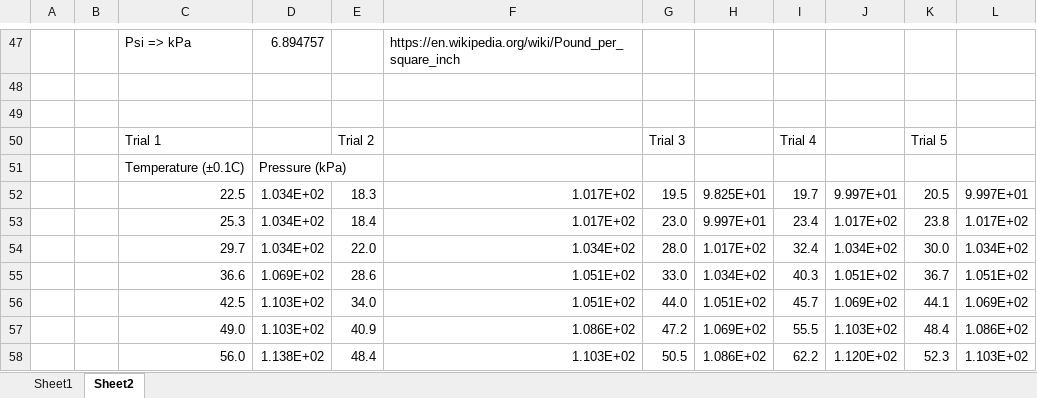
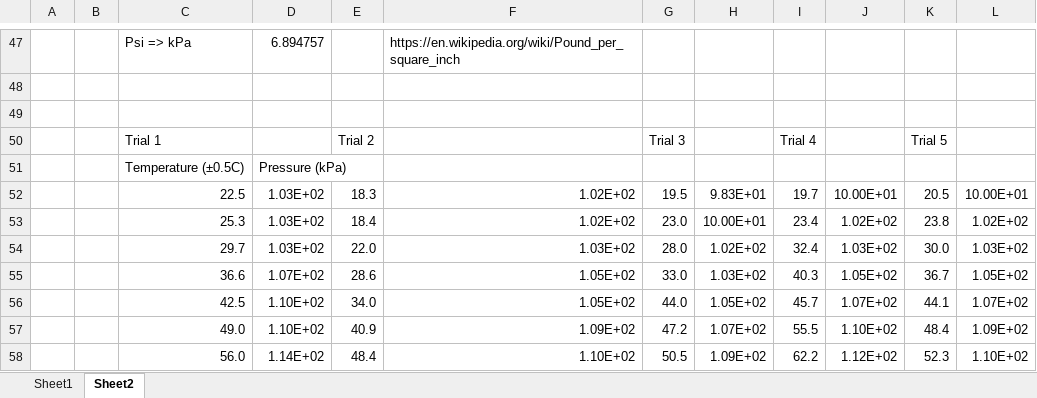
Before and after one commit to Troppydash/IAProjects, an Excel workbook: Chemistry/draft/data/data.xlsx, sheet Sheet2, drawn as a sheet; only a part is shown, gaps mark what is left out; values as stored, in another font and other column widths than the file's, no borders; charts and pictures not drawn; the diff covers the shown part only; the diff names each change by its address in the sheet, - before the commit and + after, or states it on an @@ line.

```diff
--- a/Chemistry/draft/data/data.xlsx (sheet Sheet2)
+++ b/Chemistry/draft/data/data.xlsx (sheet Sheet2)
-C51: Temperature (±0.1C)
+C51: Temperature (±0.5C)
-D52:D54: 1.034E+02
+D52:D54: 1.03E+02
-F52:F53: 1.017E+02
+F52:F53: 1.02E+02
-H52: 9.825E+01
+H52: 9.83E+01
-J52: 9.997E+01
+J52: 10.00E+01
-L52: 9.997E+01
+L52: 10.00E+01
-H53: 9.997E+01
+H53: 10.00E+01
-J53: 1.017E+02
+J53: 1.02E+02
-L53: 1.017E+02
+L53: 1.02E+02
-F54: 1.034E+02
+F54: 1.03E+02
-H54: 1.017E+02
+H54: 1.02E+02
-J54: 1.034E+02
+J54: 1.03E+02
-L54: 1.034E+02
+L54: 1.03E+02
-D55: 1.069E+02
+D55: 1.07E+02
-F55:F56: 1.051E+02
+F55:F56: 1.05E+02
-H55: 1.034E+02
+H55: 1.03E+02
-J55: 1.051E+02
+J55: 1.05E+02
-L55: 1.051E+02
+L55: 1.05E+02
-D56:D57: 1.103E+02
+D56:D57: 1.10E+02
-H56: 1.051E+02
+H56: 1.05E+02
-J56: 1.069E+02
+J56: 1.07E+02
-L56: 1.069E+02
+L56: 1.07E+02
-F57: 1.086E+02
+F57: 1.09E+02
-H57: 1.069E+02
+H57: 1.07E+02
-J57: 1.103E+02
+J57: 1.10E+02
-L57: 1.086E+02
+L57: 1.09E+02
-D58: 1.138E+02
+D58: 1.14E+02
-F58: 1.103E+02
+F58: 1.10E+02
-H58: 1.086E+02
+H58: 1.09E+02
-J58: 1.120E+02
+J58: 1.12E+02
-L58: 1.103E+02
+L58: 1.10E+02
```
Also changed, not shown: 271 added rows, 34 removed rows and 97 edited cells elsewhere in this sheet, charts or pictures, Physics/draft/light.xlsx, 16 other files.
